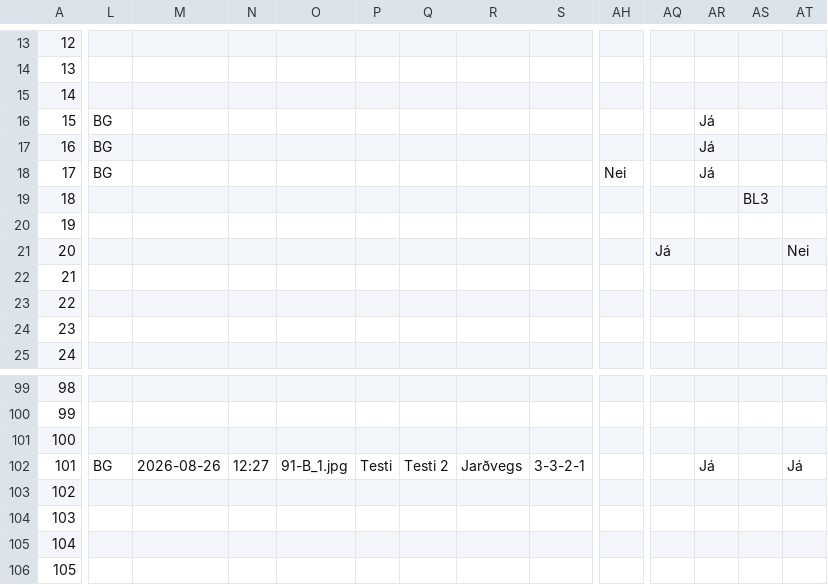
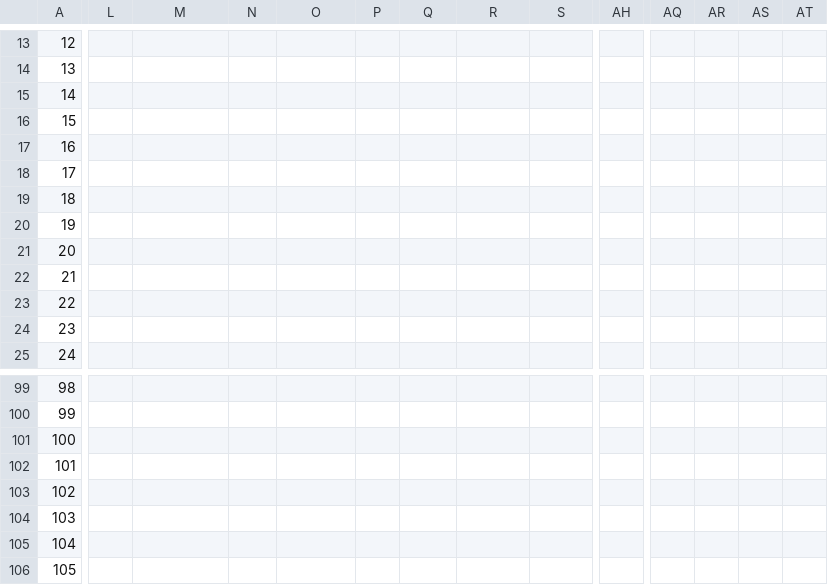
Before and after one commit to nonni123/Jardkonnun, a CSV file: Jardkonnun2026_centralHH3.csv, drawn as a sheet; only a part is shown, gaps mark what is left out; the diff covers the shown part only; the diff names each change by its address in the sheet, - before the commit and + after, or states it on an @@ line.

Commit message:
Add files via upload

```diff
--- a/Jardkonnun2026_centralHH3.csv
+++ b/Jardkonnun2026_centralHH3.csv
-L16:L18: BG
+L16:L18: (empty)
-AR16:AR18: Já
+AR16:AR18: (empty)
-AH18: Nei
+AH18: (empty)
-AS19: BL3
+AS19: (empty)
-AQ21: Já
+AQ21: (empty)
-AT21: Nei
+AT21: (empty)
-L102: BG
+L102: (empty)
-M102: 2026-08-26
+M102: (empty)
-N102: 12:27
+N102: (empty)
-O102: 91-B_1.jpg
+O102: (empty)
-P102: Testi
+P102: (empty)
-Q102: Testi 2
+Q102: (empty)
-R102: Jarðvegs
+R102: (empty)
-S102: 3-3-2-1
+S102: (empty)
-AR102: Já
+AR102: (empty)
-AT102: Já
+AT102: (empty)
```
Also changed, not shown: 9 edited cells elsewhere in this file.
